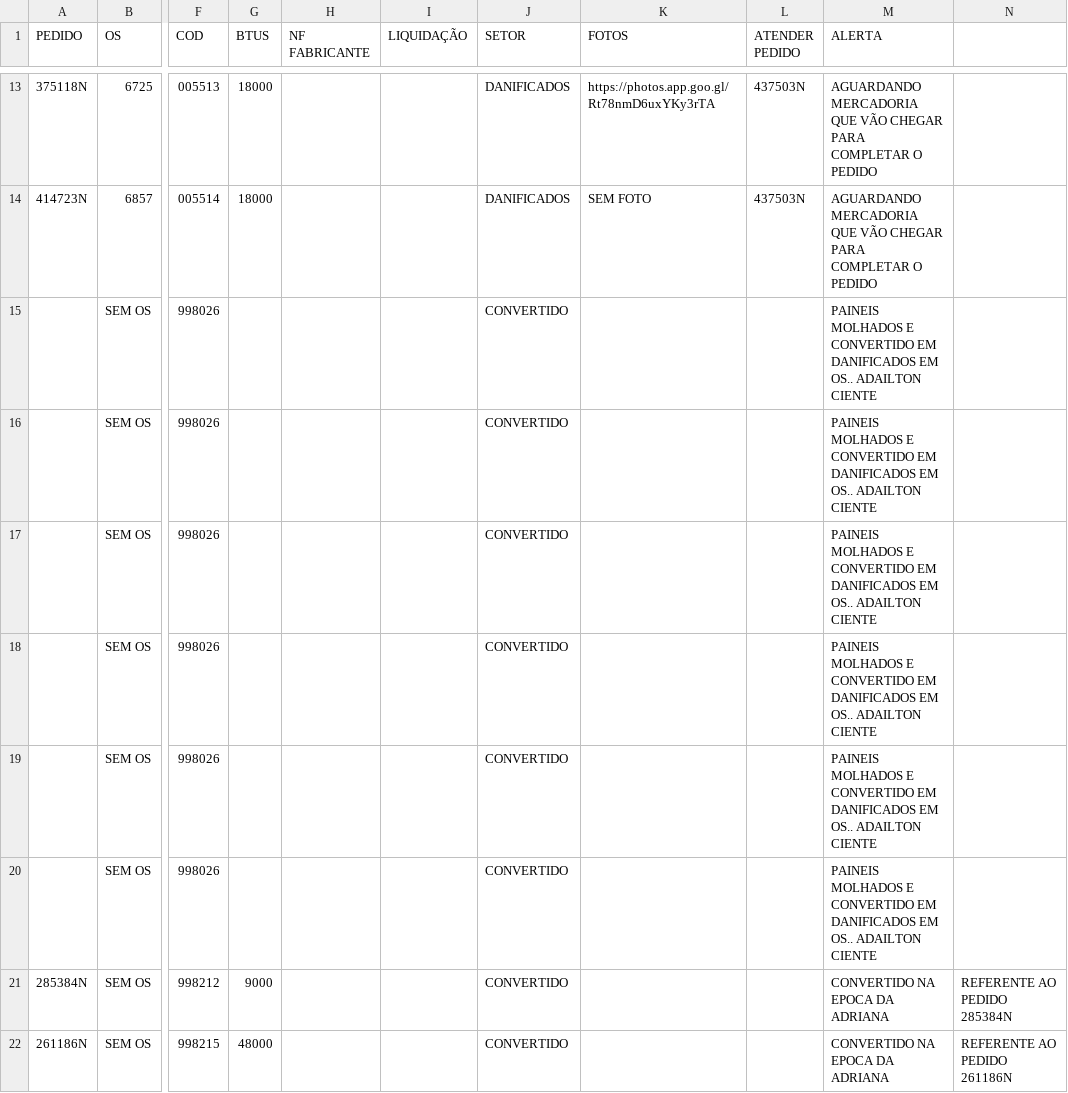
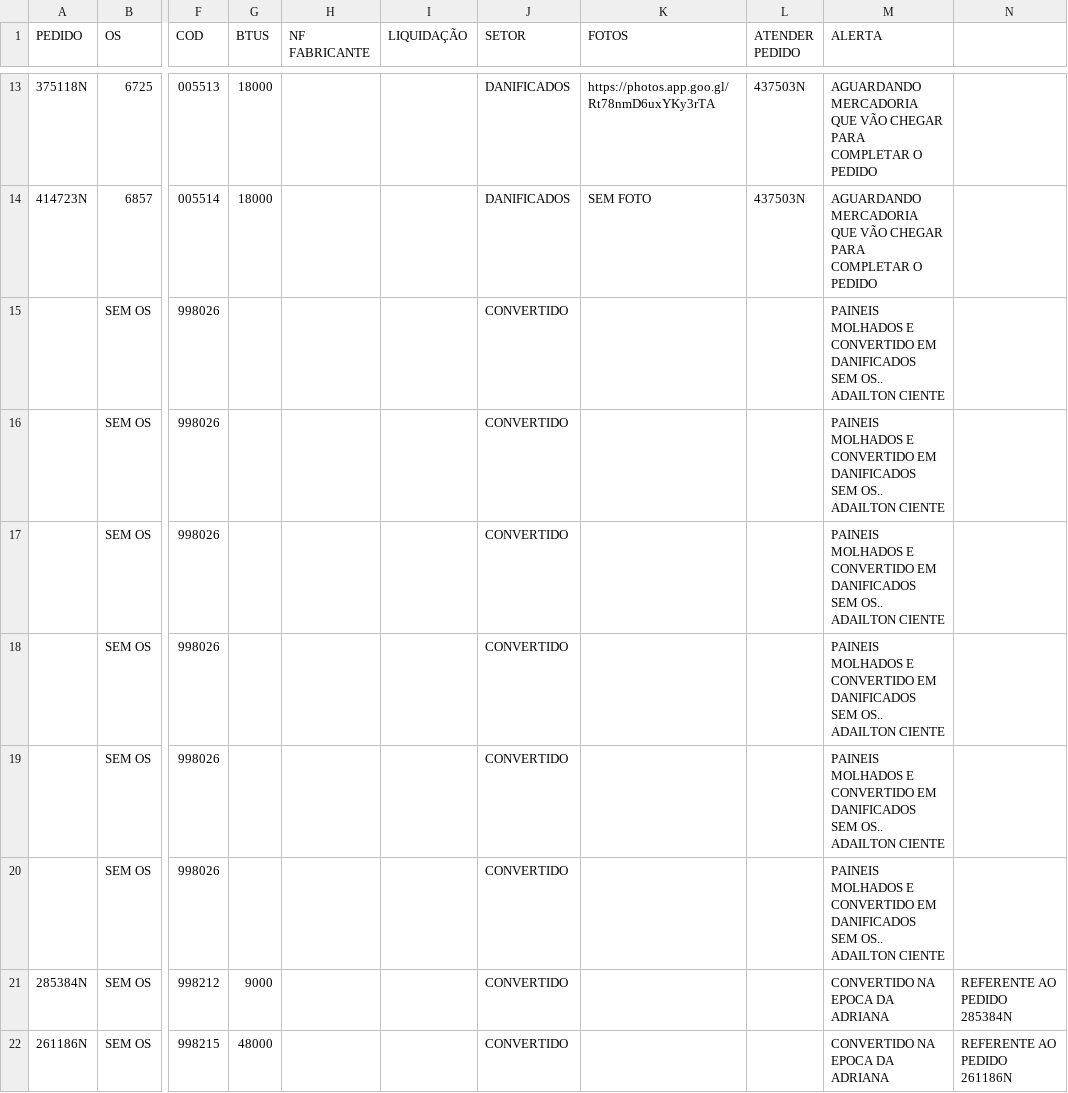
Before and after one commit to discomerciologistica/DANIFICADOS, a CSV file: ENCERRADOS.csv, drawn as a sheet; only a part is shown, gaps mark what is left out; the diff names each change by its address in the sheet, - before the commit and + after, or states it on an @@ line.

Commit message:
Update ENCERRADOS.csv

```diff
--- a/ENCERRADOS.csv
+++ b/ENCERRADOS.csv
-M15:M20 (ALERTA): …EM DANIFICADOS EM OS.. ADAILTON…
+M15:M20 (ALERTA): …EM DANIFICADOS SEM OS.. ADAILTON…
```
